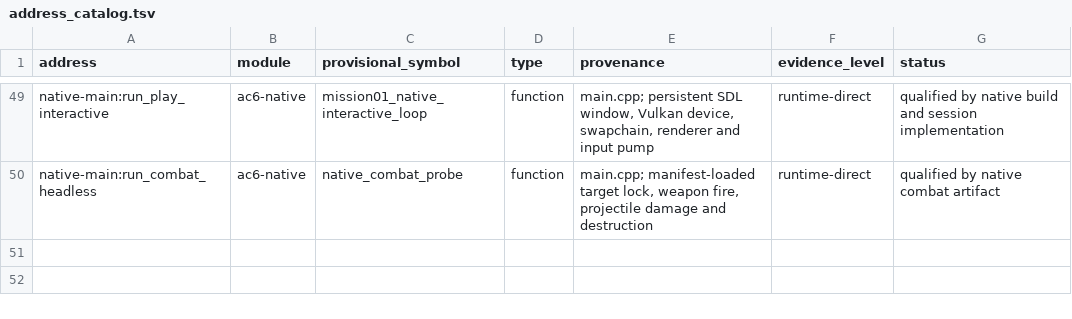
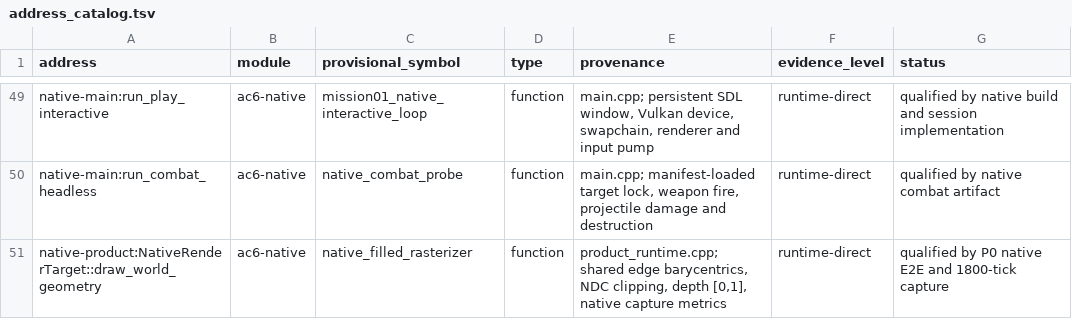
Before and after one commit to ALavault/ac6-native, a TSV file: analysis/address_catalog.tsv, drawn as a sheet; only a part is shown, gaps mark what is left out.

Commit message:
fix: qualify native filled rasterization

```diff
--- a/analysis/address_catalog.tsv
+++ b/analysis/address_catalog.tsv
@@ -50 +50,2 @@ native-main:run_play_interactive	ac6-native	mission01_native_interactive_loop	fu
 native-main:run_combat_headless	ac6-native	native_combat_probe	function	main.cpp; manifest-loaded target lock, weapon fire, projectile damage and destruction	runtime-direct	qualified by native combat artifact
+native-product:NativeRenderTarget::draw_world_geometry	ac6-native	native_filled_rasterizer	function	product_runtime.cpp; shared edge barycentrics, NDC clipping, depth [0,1], native capture metrics	runtime-direct	qualified by P0 native E2E and 1800-tick capture
```
Also changed, not shown: 15 other files.
